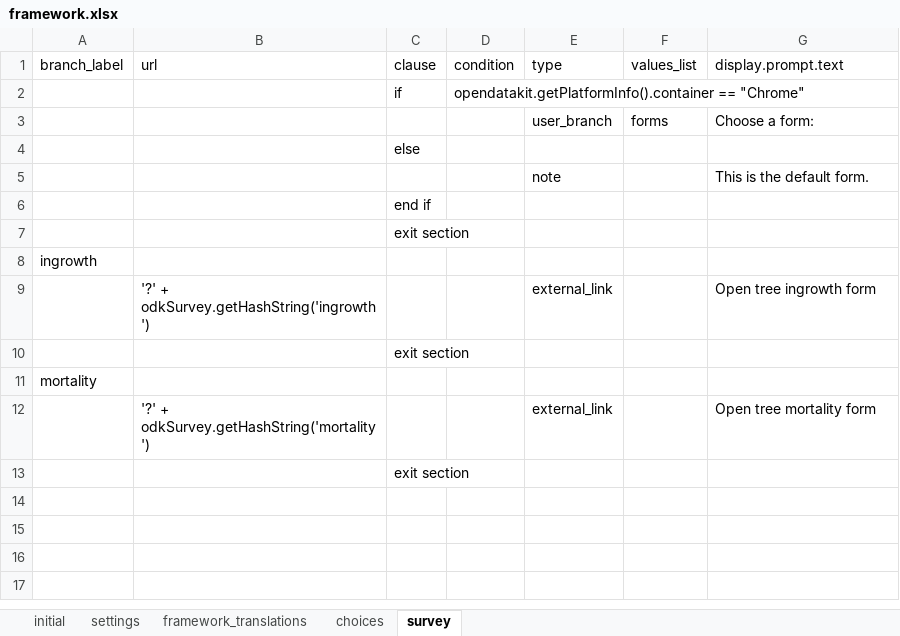
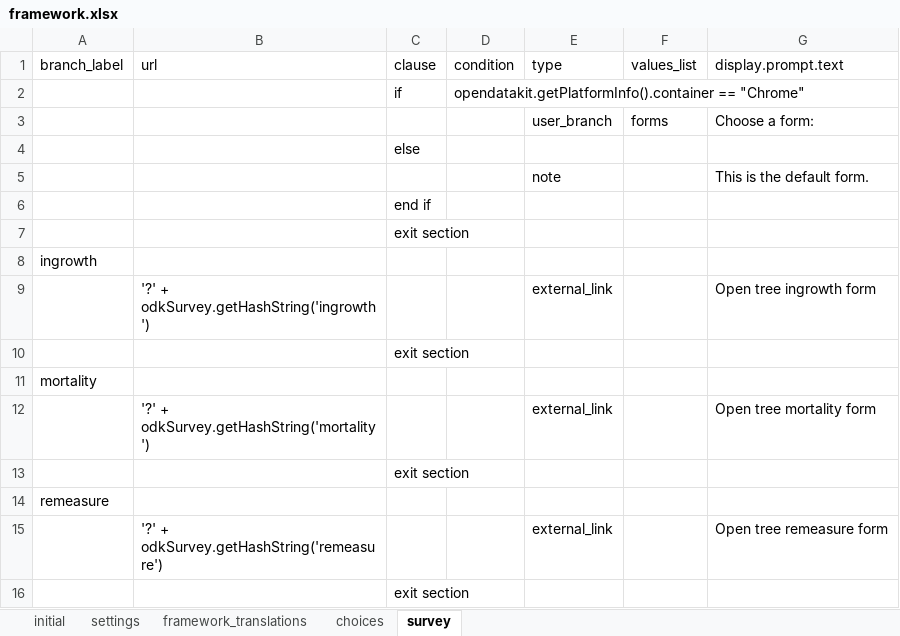
Before and after one commit to cojd/MAPP, an Excel workbook: odk_app/config/assets/framework/forms/framework/framework.xlsx, sheet survey, drawn as a sheet; values as stored, in another font and other column widths than the file's, no borders; the diff names each change by its address in the sheet, - before the commit and + after, or states it on an @@ line.

```diff
--- a/odk_app/config/assets/framework/forms/framework/framework.xlsx (sheet survey)
+++ b/odk_app/config/assets/framework/forms/framework/framework.xlsx (sheet survey)
+row 14: remeasure
+row 15:  | '?' + odkSurvey.getHashString('remeasure') |  |  | external_link |  | Open tree remeasure form
+row 16:  |  | exit section
```
Also changed, not shown: sheet choices, odk_app/config/tables/ingrowth/forms/ingrowth/ingrowth.xlsx, 12 other files.
